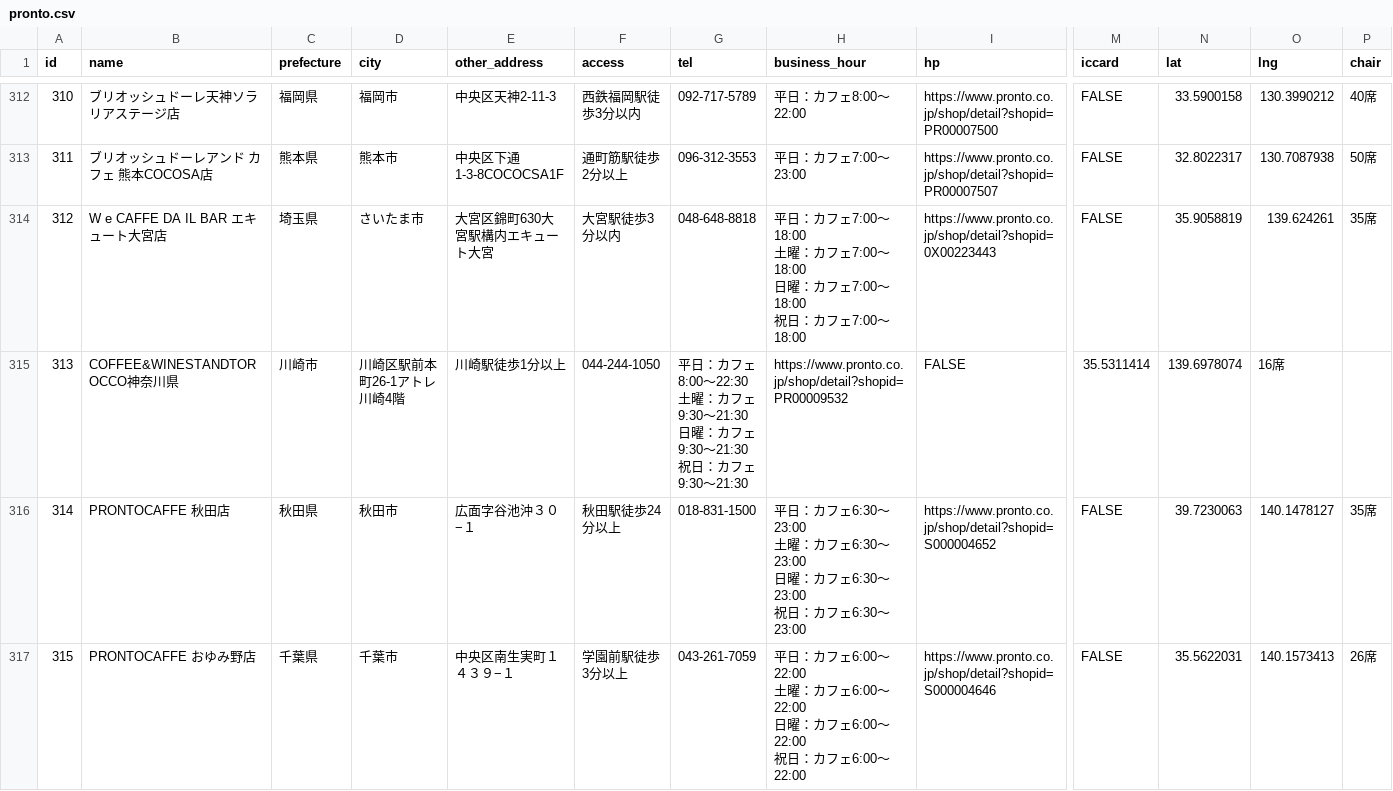
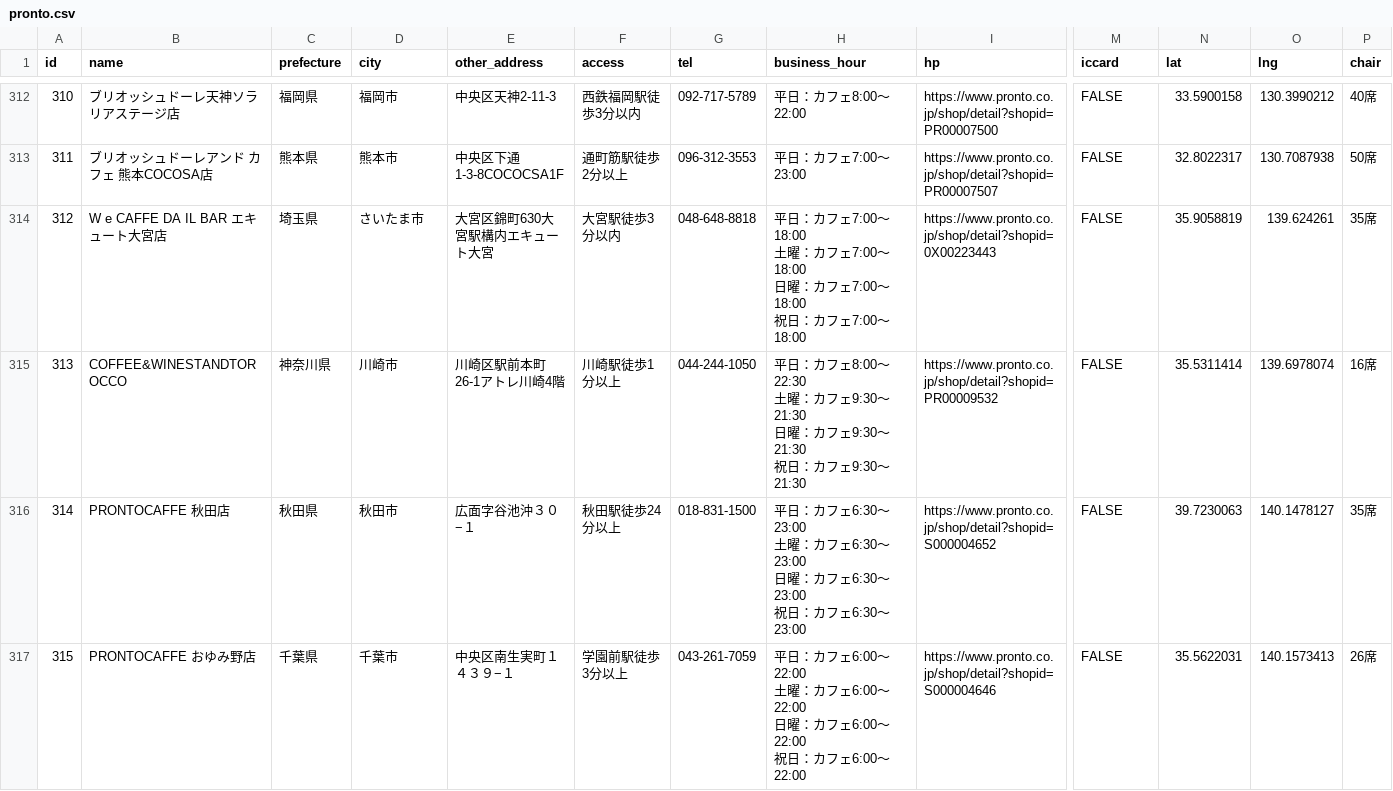
Before and after one commit to hatsu38/cafepedia-api, a CSV file: db/datas/cafes/pronto.csv, drawn as a sheet; only a part is shown, gaps mark what is left out; ↵ is a line break in a cell; the diff covers the shown part only; the diff names each change by its address in the sheet, - before the commit and + after, or states it on an @@ line.

```diff
--- a/db/datas/cafes/pronto.csv
+++ b/db/datas/cafes/pronto.csv
-B315 (name): COFFEE&WINESTANDTOROCCO神奈川県
+B315 (name): COFFEE&WINESTANDTOROCCO
-C315 (prefecture): 川崎市
+C315 (prefecture): 神奈川県
-D315 (city): 川崎区駅前本町26-1アトレ川崎4階
+D315 (city): 川崎市
-E315 (other_address): 川崎駅徒歩1分以上
+E315 (other_address): 川崎区駅前本町26-1アトレ川崎4階
-F315 (access): 044-244-1050
+F315 (access): 川崎駅徒歩1分以上
-G315 (tel): 平日：カフェ8:00〜22:30 ↵ 土曜：カフェ9:30〜21:30 ↵ 日曜：カフェ9:30〜21:30 ↵ 祝日：カフェ9:30〜21:30
+G315 (tel): 044-244-1050
-H315 (business_hour): https://www.pronto.co.jp/shop/detail?shopid=PR00009532
+H315 (business_hour): 平日：カフェ8:00〜22:30 ↵ 土曜：カフェ9:30〜21:30 ↵ 日曜：カフェ9:30〜21:30 ↵ 祝日：カフェ9:30〜21:30
-I315 (hp): FALSE
+I315 (hp): https://www.pronto.co.jp/shop/detail?shopid=PR00009532
-M315 (iccard): 35.5311414
+M315 (iccard): FALSE
-N315 (lat): 139.6978074
+N315 (lat): 35.5311414
-O315 (lng): 16席
+O315 (lng): 139.6978074
-P315 (chair): (empty)
+P315 (chair): 16席
```
Also changed, not shown: 135 edited cells elsewhere in this file, db/datas/cafes/doutor/cafelamille.csv, db/datas/cafes/doutor/lusalondninas.csv, 8 other files.
